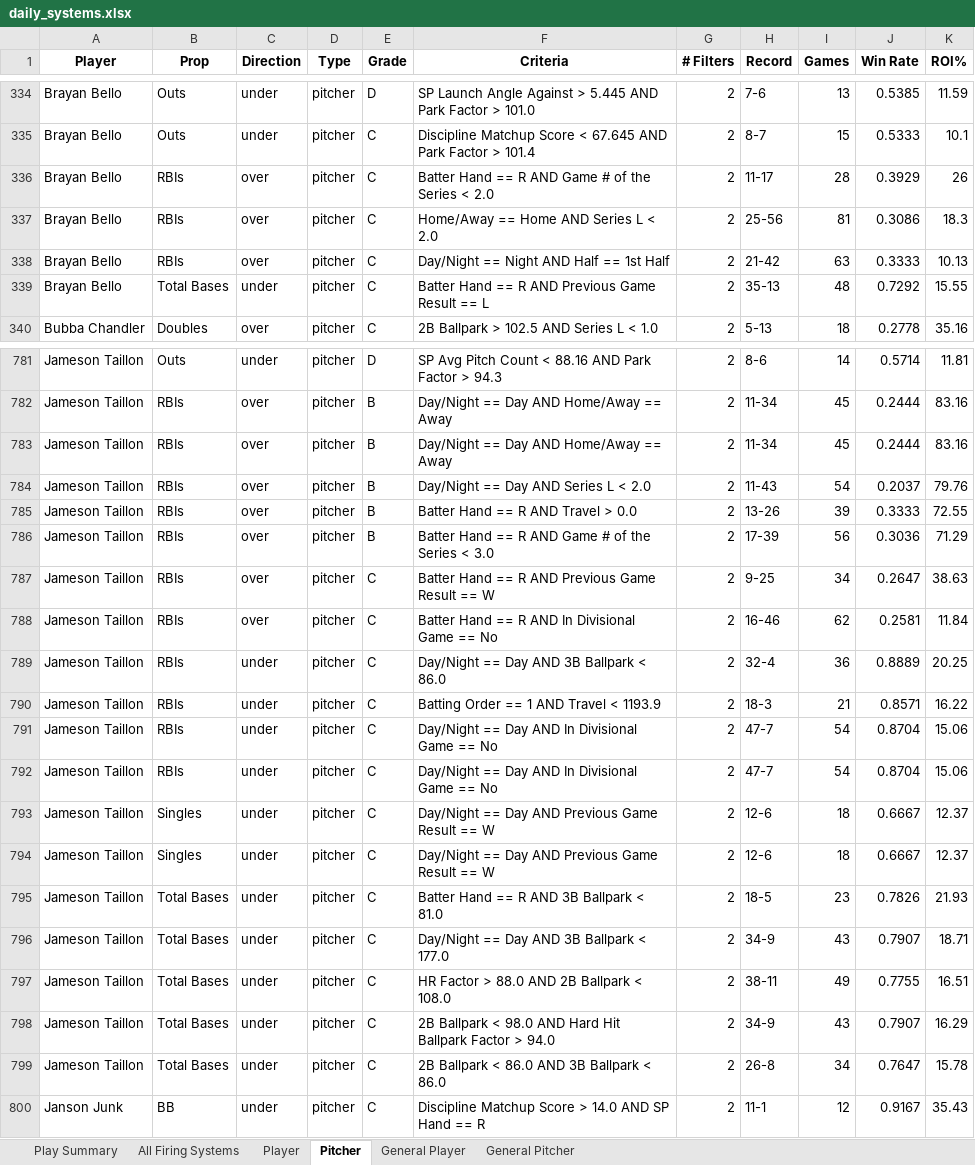
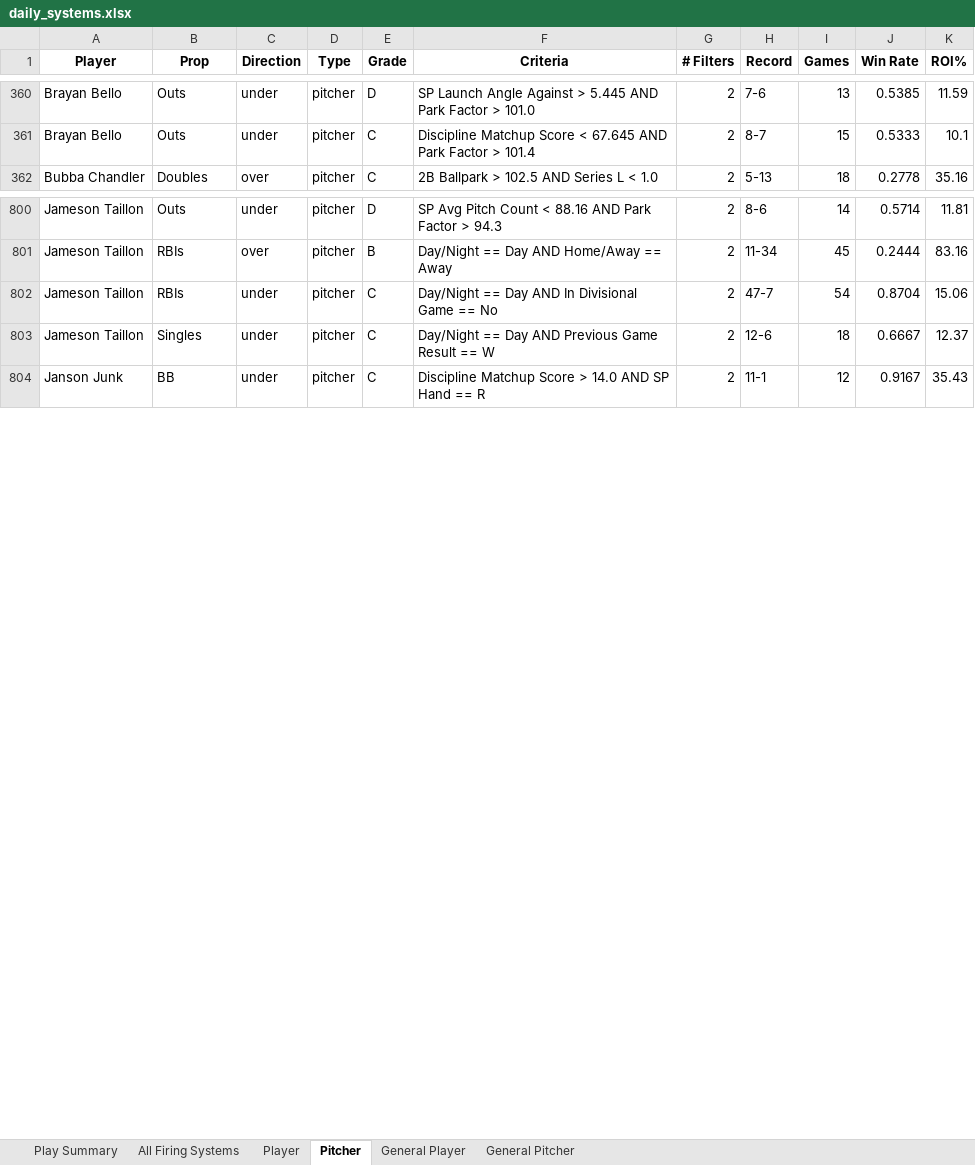
Before and after one commit to 2alexjohnson2-hub/itlb-card, an Excel workbook: daily_systems.xlsx, sheet Pitcher, drawn as a sheet; only a part is shown, gaps mark what is left out; values as stored, in another font and other column widths than the file's, no borders; removed rows and columns are numbered as before the commit, all else as after; the diff covers the shown part only; the diff names each change by its address in the sheet, - before the commit and + after, or states it on an @@ line.

```diff
--- a/daily_systems.xlsx (sheet Pitcher)
+++ b/daily_systems.xlsx (sheet Pitcher)
-row 336: Brayan Bello | RBIs | over | pitcher | C | Batter Hand == R AND Game # of the Series < 2.0 | 2 | 11-17 | 28 | 0.3929 | 26
-row 337: Brayan Bello | RBIs | over | pitcher | C | Home/Away == Home AND Series L < 2.0 | 2 | 25-56 | 81 | 0.3086 | 18.3
-row 338: Brayan Bello | RBIs | over | pitcher | C | Day/Night == Night AND Half == 1st Half | 2 | 21-42 | 63 | 0.3333 | 10.13
-row 339: Brayan Bello | Total Bases | under | pitcher | C | Batter Hand == R AND Previous Game Result == L | 2 | 35-13 | 48 | 0.7292 | 15.55
-row 783: Jameson Taillon | RBIs | over | pitcher | B | Day/Night == Day AND Home/Away == Away | 2 | 11-34 | 45 | 0.2444 | 83.16
-row 784: Jameson Taillon | RBIs | over | pitcher | B | Day/Night == Day AND Series L < 2.0 | 2 | 11-43 | 54 | 0.2037 | 79.76
-row 785: Jameson Taillon | RBIs | over | pitcher | B | Batter Hand == R AND Travel > 0.0 | 2 | 13-26 | 39 | 0.3333 | 72.55
-row 786: Jameson Taillon | RBIs | over | pitcher | B | Batter Hand == R AND Game # of the Series < 3.0 | 2 | 17-39 | 56 | 0.3036 | 71.29
-row 787: Jameson Taillon | RBIs | over | pitcher | C | Batter Hand == R AND Previous Game Result == W | 2 | 9-25 | 34 | 0.2647 | 38.63
-row 788: Jameson Taillon | RBIs | over | pitcher | C | Batter Hand == R AND In Divisional Game == No | 2 | 16-46 | 62 | 0.2581 | 11.84
-row 789: Jameson Taillon | RBIs | under | pitcher | C | Day/Night == Day AND 3B Ballpark < 86.0 | 2 | 32-4 | 36 | 0.8889 | 20.25
-row 790: Jameson Taillon | RBIs | under | pitcher | C | Batting Order == 1 AND Travel < 1193.9 | 2 | 18-3 | 21 | 0.8571 | 16.22
-row 791: Jameson Taillon | RBIs | under | pitcher | C | Day/Night == Day AND In Divisional Game == No | 2 | 47-7 | 54 | 0.8704 | 15.06
-row 794: Jameson Taillon | Singles | under | pitcher | C | Day/Night == Day AND Previous Game Result == W | 2 | 12-6 | 18 | 0.6667 | 12.37
-row 795: Jameson Taillon | Total Bases | under | pitcher | C | Batter Hand == R AND 3B Ballpark < 81.0 | 2 | 18-5 | 23 | 0.7826 | 21.93
-row 796: Jameson Taillon | Total Bases | under | pitcher | C | Day/Night == Day AND 3B Ballpark < 177.0 | 2 | 34-9 | 43 | 0.7907 | 18.71
-row 797: Jameson Taillon | Total Bases | under | pitcher | C | HR Factor > 88.0 AND 2B Ballpark < 108.0 | 2 | 38-11 | 49 | 0.7755 | 16.51
-row 798: Jameson Taillon | Total Bases | under | pitcher | C | 2B Ballpark < 98.0 AND Hard Hit Ballpark Factor > 94.0 | 2 | 34-9 | 43 | 0.7907 | 16.29
-row 799: Jameson Taillon | Total Bases | under | pitcher | C | 2B Ballpark < 86.0 AND 3B Ballpark < 86.0 | 2 | 26-8 | 34 | 0.7647 | 15.78
```
Also changed, not shown: 35 added rows and 24 removed rows elsewhere in this sheet, sheet All Firing Systems, sheet Play Summary, sheet Player, sheet General Player.
